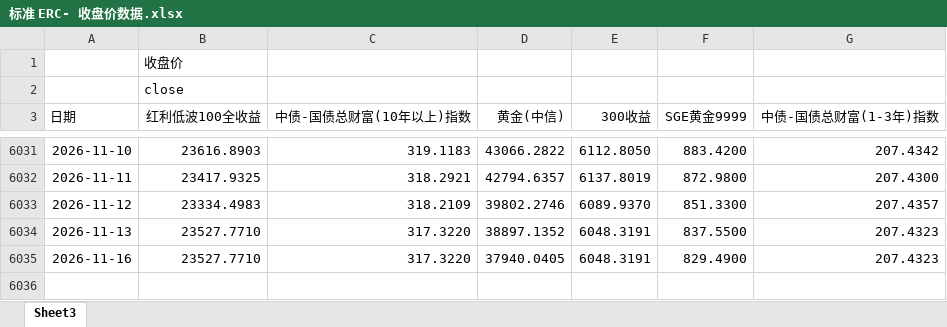
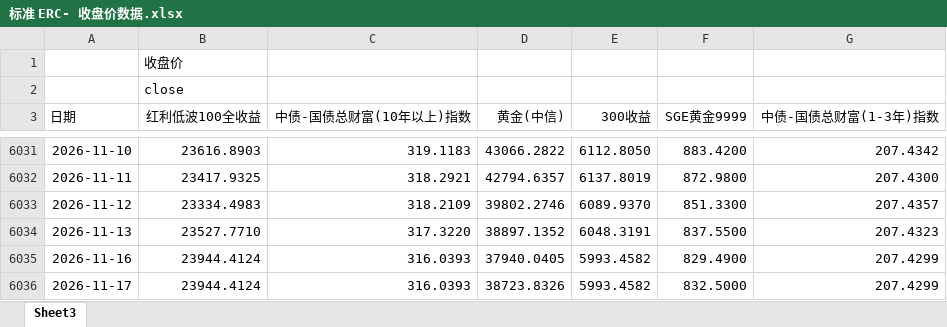
Before and after one commit to Lo2004/erc-streamlit-dashboard, an Excel workbook: data/标准 ERC- 收盘价数据.xlsx, sheet Sheet3, drawn as a sheet; only a part is shown, gaps mark what is left out; values as stored, in another font and other column widths than the file's, no borders; the diff names each change by its address in the sheet, - before the commit and + after, or states it on an @@ line.

Commit message:
Update ERC data through 2026-11-17

```diff
--- a/data/标准 ERC- 收盘价数据.xlsx (sheet Sheet3)
+++ b/data/标准 ERC- 收盘价数据.xlsx (sheet Sheet3)
-B6035 (红利低波100全收益): 23527.7710
+B6035 (红利低波100全收益): 23944.4124
-C6035 (中债-国债总财富(10年以上)指数): 317.3220
+C6035 (中债-国债总财富(10年以上)指数): 316.0393
-E6035 (300收益): 6048.3191
+E6035 (300收益): 5993.4582
-G6035 (中债-国债总财富(1-3年)指数): 207.4323
+G6035 (中债-国债总财富(1-3年)指数): 207.4299
+row 6036: 2026-11-17 | 23944.4124 | 316.0393 | 38723.8326 | 5993.4582 | 832.5000 | 207.4299
```
Also changed, not shown: 1 other file.
